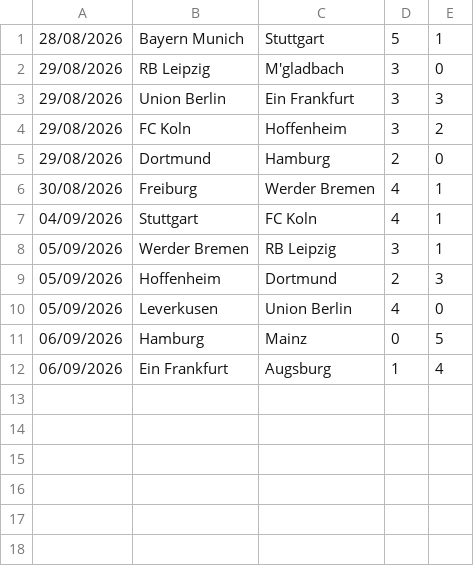
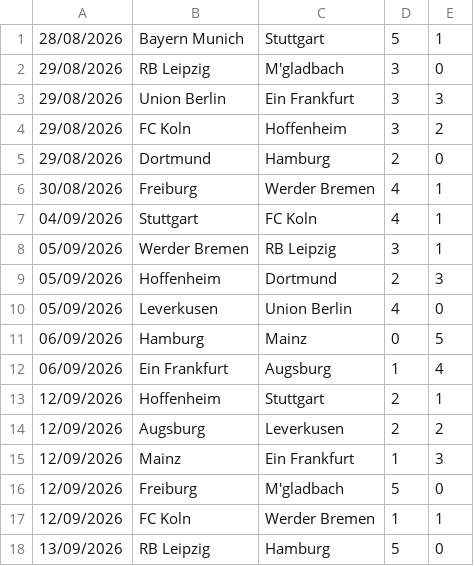
Before and after one commit to dodomiyake/scorecast, a CSV file: data/cur_2627_D1.csv, drawn as a sheet.

```diff
--- a/data/cur_2627_D1.csv
+++ b/data/cur_2627_D1.csv
@@ -12 +12,7 @@
 06/09/2026,Ein Frankfurt,Augsburg,1,4
+12/09/2026,Hoffenheim,Stuttgart,2,1
+12/09/2026,Augsburg,Leverkusen,2,2
+12/09/2026,Mainz,Ein Frankfurt,1,3
+12/09/2026,Freiburg,M'gladbach,5,0
+12/09/2026,FC Koln,Werder Bremen,1,1
+13/09/2026,RB Leipzig,Hamburg,5,0
```
Also changed, not shown: data/cur_2627_E0.csv, data/cur_2627_E1.csv, 7 other files.
